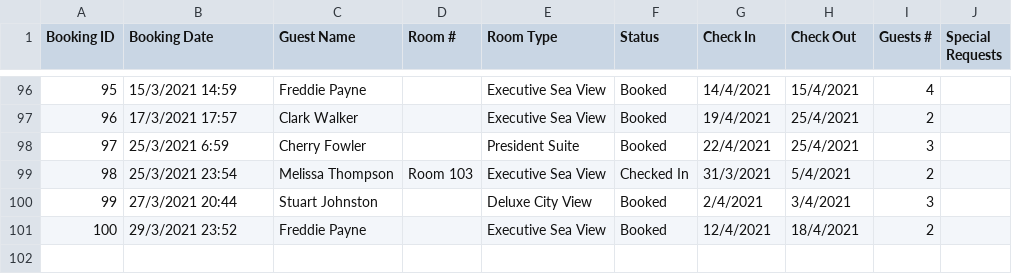
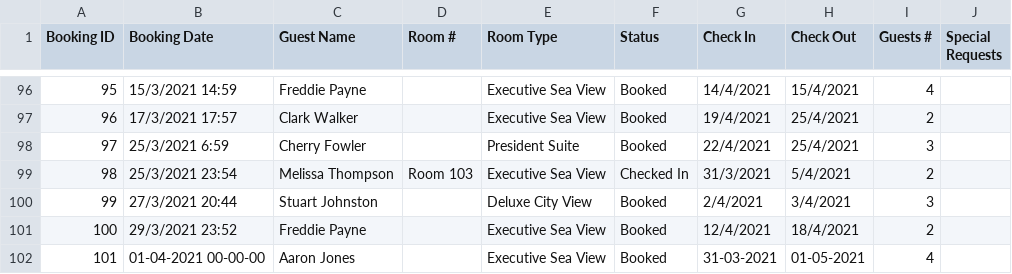
Before and after one commit to JiaYongg/DSA-Assignment, a CSV file: Bookings.csv, drawn as a sheet; only a part is shown, gaps mark what is left out; the diff names each change by its address in the sheet, - before the commit and + after, or states it on an @@ line.

```diff
--- a/Bookings.csv
+++ b/Bookings.csv
+row 102: 101 | 01-04-2021 00-00-00 | Aaron Jones |  | Executive Sea View | Booked | 31-03-2021 | 01-05-2021 | 4
```
Also changed, not shown: 5 other files.
